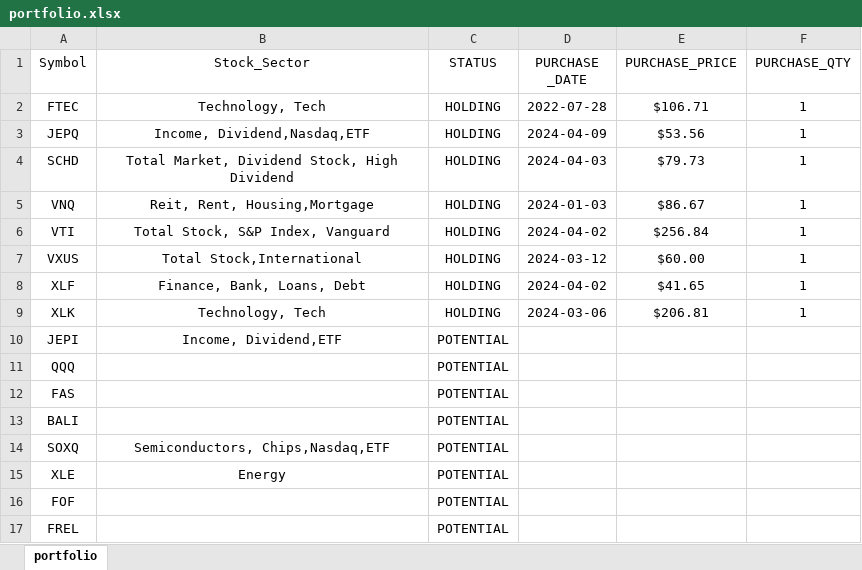
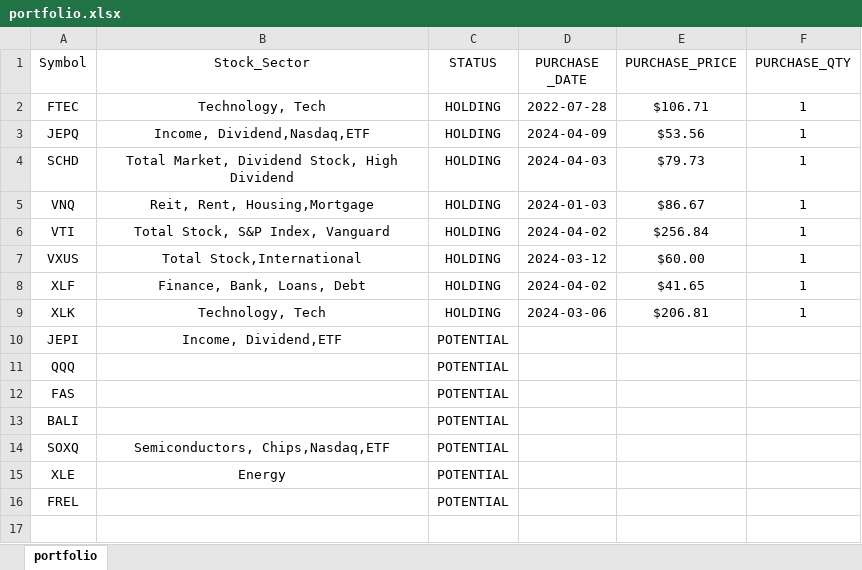
Before and after one commit to mkhv12/stk_advisor, an Excel workbook: portfolio.xlsx, sheet portfolio, drawn as a sheet; values as stored, in another font and other column widths than the file's, no borders; the diff names each change by its address in the sheet, - before the commit and + after, or states it on an @@ line.

Commit message:
updated list

```diff
--- a/portfolio.xlsx (sheet portfolio)
+++ b/portfolio.xlsx (sheet portfolio)
-row 16: FOF |  | POTENTIAL
```
